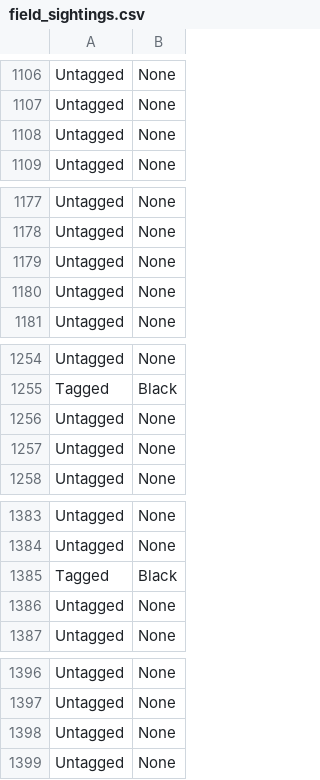
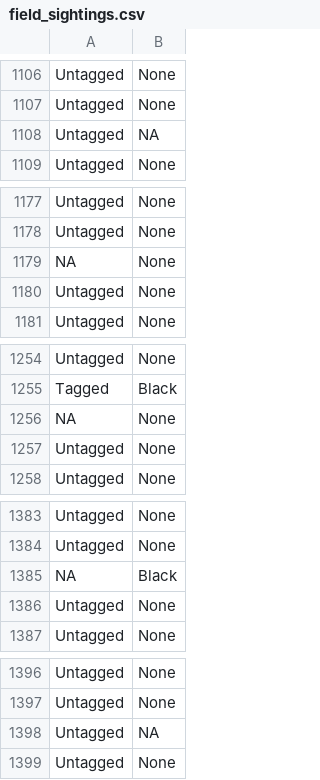
Before and after one commit to lorrainegaudio/Data-R155, a CSV file: Module_4/field_sightings.csv, drawn as a sheet; only a part is shown, gaps mark what is left out; the diff covers the shown part only.

```diff
--- a/Module_4/field_sightings.csv
+++ b/Module_4/field_sightings.csv
@@ -1107,3 +1107,3 @@
 "Untagged","None"
-"Untagged","None"
+"Untagged",NA
 "Untagged","None"
@@ -1178,3 +1178,3 @@
 "Untagged","None"
-"Untagged","None"
+NA,"None"
 "Untagged","None"
@@ -1255,3 +1255,3 @@
 "Tagged","Black"
-"Untagged","None"
+NA,"None"
 "Untagged","None"
@@ -1384,3 +1384,3 @@
 "Untagged","None"
-"Tagged","Black"
+NA,"Black"
 "Untagged","None"
@@ -1397,3 +1397,3 @@
 "Untagged","None"
-"Untagged","None"
+"Untagged",NA
 "Untagged","None"
```
Also changed, not shown: 45 edited cells elsewhere in this file, 5 other files.
